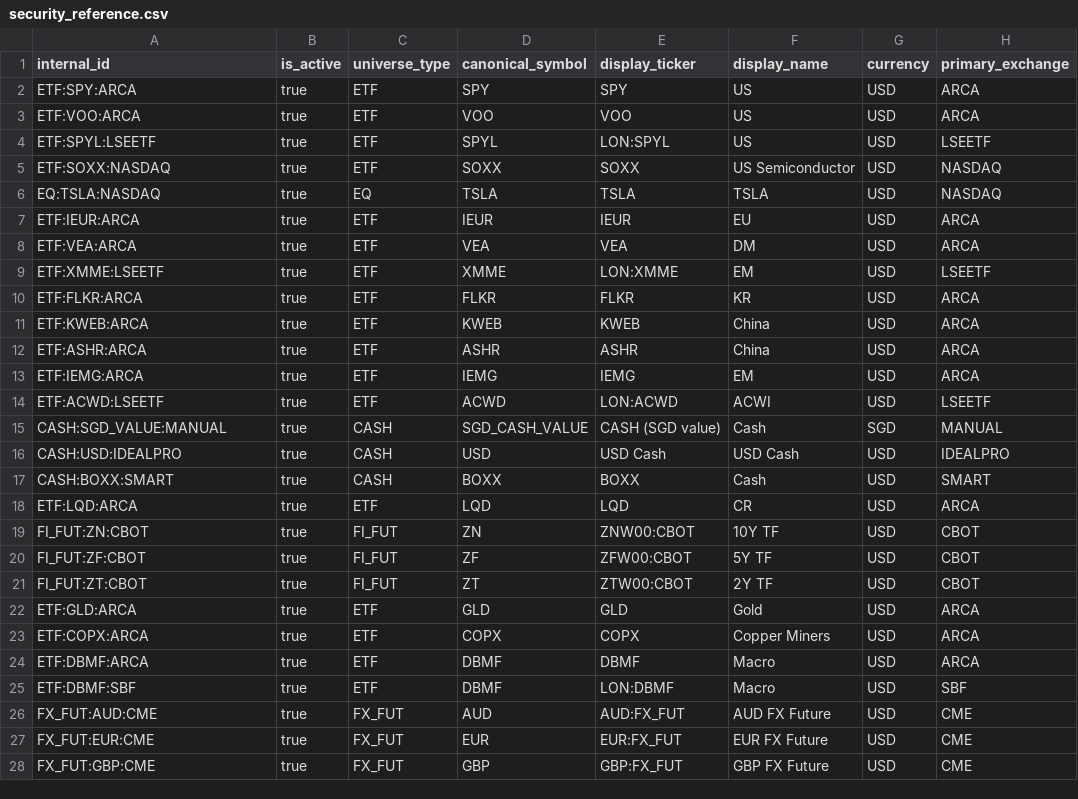
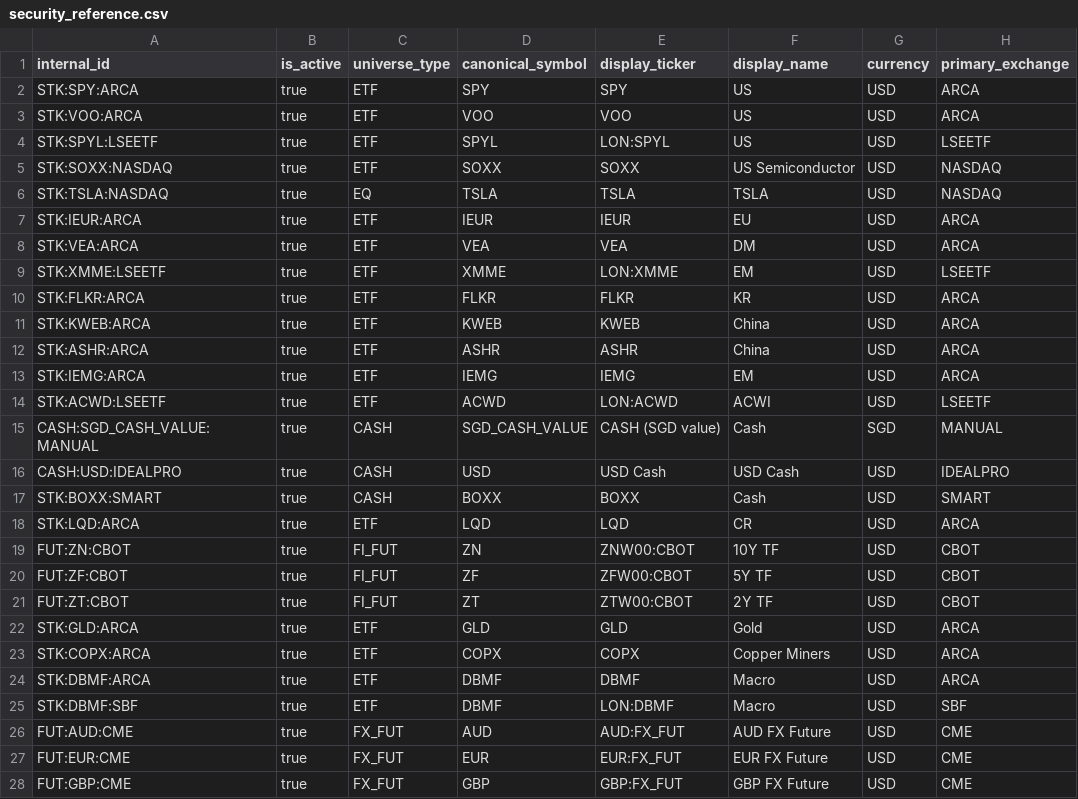
Before and after one commit to kingther94c/market_helper, a CSV file: configs/portfolio_monitor/security_reference.csv, drawn as a sheet; only a part is shown; the diff names each change by its address in the sheet, - before the commit and + after, or states it on an @@ line.

Commit message:
Refine IBKR security mapping workflow

```diff
--- a/configs/portfolio_monitor/security_reference.csv
+++ b/configs/portfolio_monitor/security_reference.csv
-A2 (internal_id): ETF:SPY:ARCA
+A2 (internal_id): STK:SPY:ARCA
-A3 (internal_id): ETF:VOO:ARCA
+A3 (internal_id): STK:VOO:ARCA
-A4 (internal_id): ETF:SPYL:LSEETF
+A4 (internal_id): STK:SPYL:LSEETF
-A5 (internal_id): ETF:SOXX:NASDAQ
+A5 (internal_id): STK:SOXX:NASDAQ
-A6 (internal_id): EQ:TSLA:NASDAQ
+A6 (internal_id): STK:TSLA:NASDAQ
-A7 (internal_id): ETF:IEUR:ARCA
+A7 (internal_id): STK:IEUR:ARCA
-A8 (internal_id): ETF:VEA:ARCA
+A8 (internal_id): STK:VEA:ARCA
-A9 (internal_id): ETF:XMME:LSEETF
+A9 (internal_id): STK:XMME:LSEETF
-A10 (internal_id): ETF:FLKR:ARCA
+A10 (internal_id): STK:FLKR:ARCA
-A11 (internal_id): ETF:KWEB:ARCA
+A11 (internal_id): STK:KWEB:ARCA
-A12 (internal_id): ETF:ASHR:ARCA
+A12 (internal_id): STK:ASHR:ARCA
-A13 (internal_id): ETF:IEMG:ARCA
+A13 (internal_id): STK:IEMG:ARCA
-A14 (internal_id): ETF:ACWD:LSEETF
+A14 (internal_id): STK:ACWD:LSEETF
-A15 (internal_id): CASH:SGD_VALUE:MANUAL
+A15 (internal_id): CASH:SGD_CASH_VALUE:MANUAL
-A17 (internal_id): CASH:BOXX:SMART
+A17 (internal_id): STK:BOXX:SMART
-A18 (internal_id): ETF:LQD:ARCA
+A18 (internal_id): STK:LQD:ARCA
-A19 (internal_id): FI_FUT:ZN:CBOT
+A19 (internal_id): FUT:ZN:CBOT
-A20 (internal_id): FI_FUT:ZF:CBOT
+A20 (internal_id): FUT:ZF:CBOT
-A21 (internal_id): FI_FUT:ZT:CBOT
+A21 (internal_id): FUT:ZT:CBOT
-A22 (internal_id): ETF:GLD:ARCA
+A22 (internal_id): STK:GLD:ARCA
-A23 (internal_id): ETF:COPX:ARCA
+A23 (internal_id): STK:COPX:ARCA
-A24 (internal_id): ETF:DBMF:ARCA
+A24 (internal_id): STK:DBMF:ARCA
-A25 (internal_id): ETF:DBMF:SBF
+A25 (internal_id): STK:DBMF:SBF
-A26 (internal_id): FX_FUT:AUD:CME
+A26 (internal_id): FUT:AUD:CME
-A27 (internal_id): FX_FUT:EUR:CME
+A27 (internal_id): FUT:EUR:CME
-A28 (internal_id): FX_FUT:GBP:CME
+A28 (internal_id): FUT:GBP:CME
```
Also changed, not shown: 14 other files.
